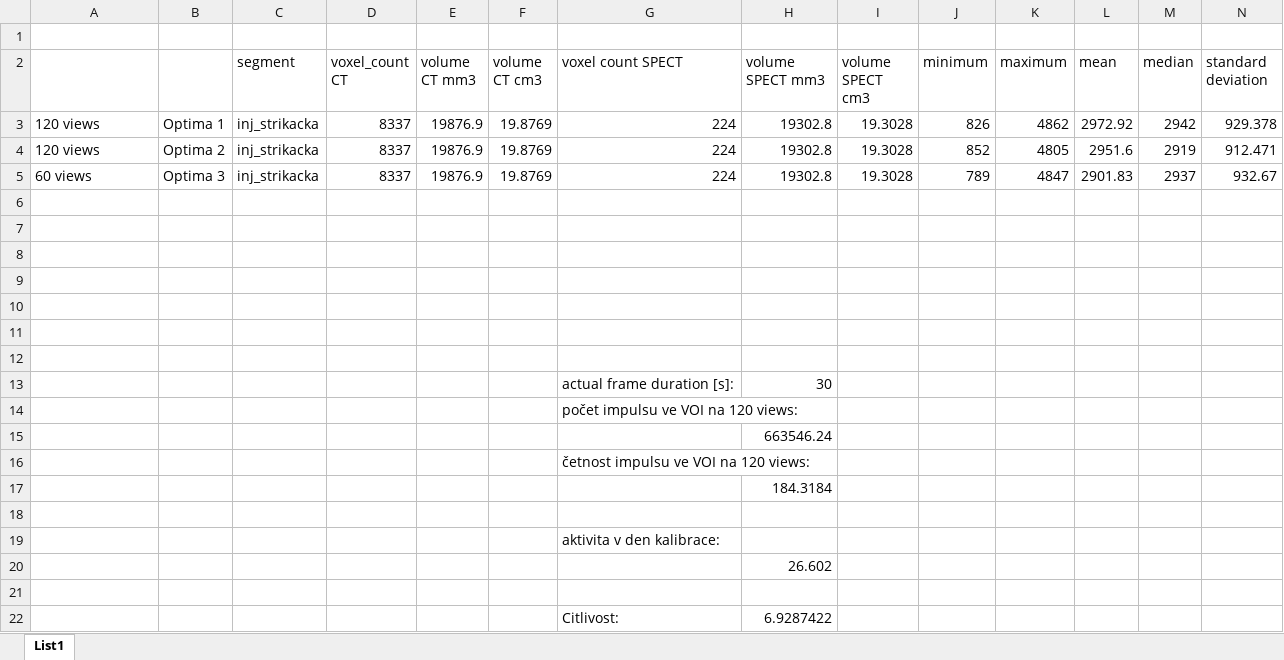
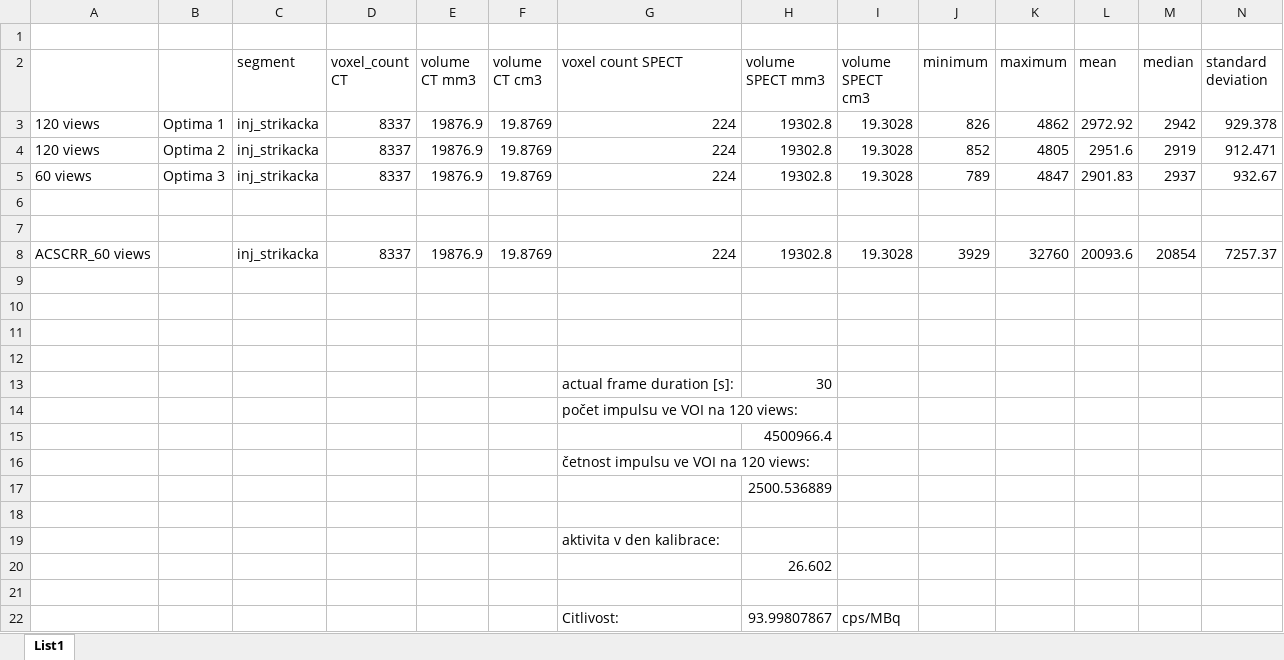
Before and after one commit to ptaceda/mrtva_doba_VU, an Excel workbook: KALIBRACE_20240815/Kalibrace_tomo_20240815_Optima/Vysledky segmentace.xlsx, sheet List1, drawn as a sheet; values as stored, in another font and other column widths than the file's, no borders; removed rows and columns are numbered as before the commit, all else as after; the diff names each change by its address in the sheet, - before the commit and + after, or states it on an @@ line.

```diff
--- a/KALIBRACE_20240815/Kalibrace_tomo_20240815_Optima/Vysledky segmentace.xlsx (sheet List1)
+++ b/KALIBRACE_20240815/Kalibrace_tomo_20240815_Optima/Vysledky segmentace.xlsx (sheet List1)
-row 8: (empty)
+row 8: ACSCRR_60 views |  | inj_strikacka | 8337 | 19876.9 | 19.8769 | 224 | 19302.8 | 19.3028 | 3929 | 32760 | 20093.6 | 20854 | 7257.37
-H15 (volume SPECT mm3): 663546.24
+H15 (volume SPECT mm3): 4500966.4
-H17 (volume SPECT mm3): 184.3184
+H17 (volume SPECT mm3): 2500.536889
-row 22:  |  |  |  |  |  | Citlivost: | 6.9287422
+row 22:  |  |  |  |  |  | Citlivost: | 93.99807867 | cps/MBq
```
Also changed, not shown: 19 other files.
